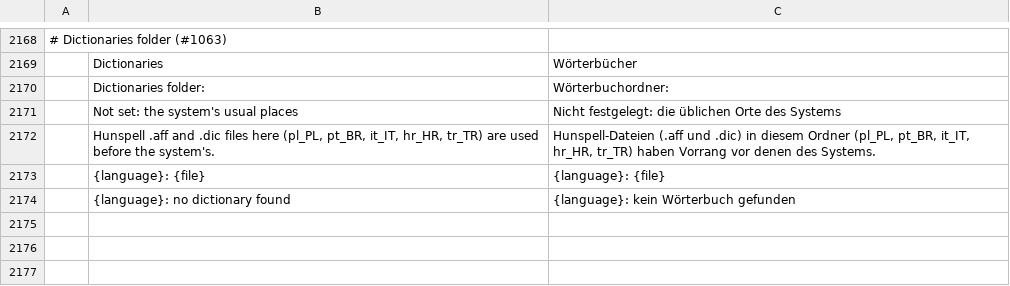
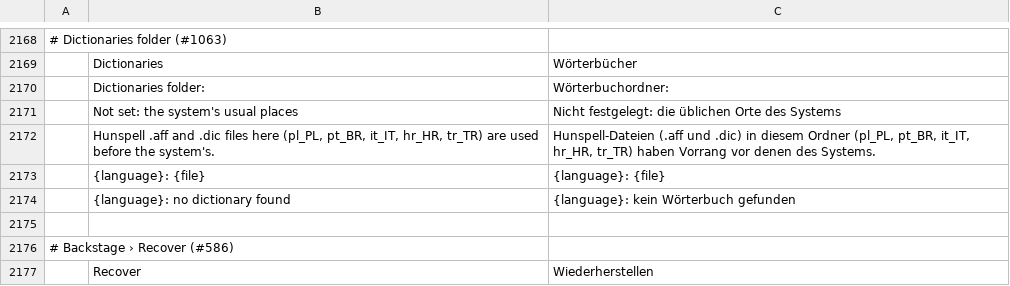
Before and after one commit to vyntaris/vdoc-old, a TSV file: crates/ui-egui/src/i18n/de.tsv, drawn as a sheet; only a part is shown, gaps mark what is left out; the diff names each change by its address in the sheet, - before the commit and + after, or states it on an @@ line.

```diff
--- a/crates/ui-egui/src/i18n/de.tsv
+++ b/crates/ui-egui/src/i18n/de.tsv
+row 2175: (empty)
+row 2176: # Backstage › Recover (#586)
+row 2177:  | Recover | Wiederherstellen
```
Also changed, not shown: crates/ui-egui/src/i18n/bg.tsv, crates/ui-egui/src/i18n/hu.tsv, 42 other files.
